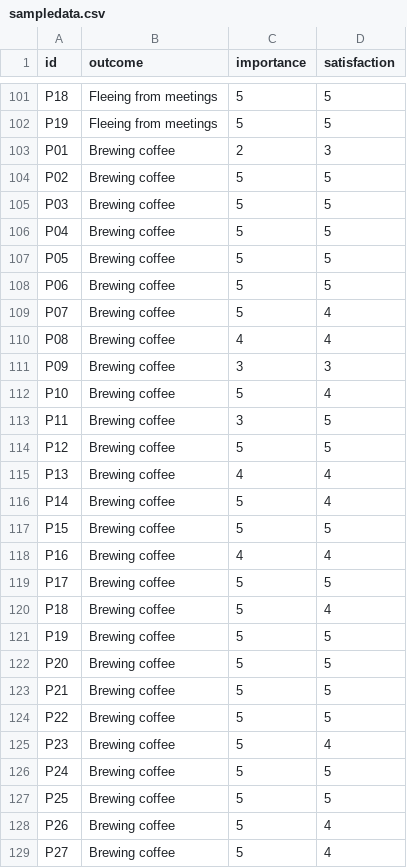
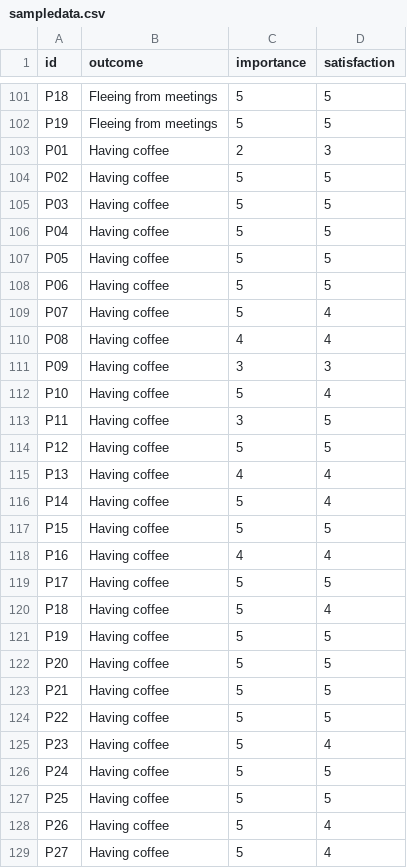
Before and after one commit to jpcarrascal/OppScore, a CSV file: sampledata.csv, drawn as a sheet; only a part is shown, gaps mark what is left out; the diff covers the shown part only.

```diff
--- a/sampledata.csv
+++ b/sampledata.csv
@@ -102,28 +102,28 @@ P18,Fleeing from meetings,5,5
 P19,Fleeing from meetings,5,5
-P01,Brewing coffee,2,3
-P02,Brewing coffee,5,5
-P03,Brewing coffee,5,5
-P04,Brewing coffee,5,5
-P05,Brewing coffee,5,5
-P06,Brewing coffee,5,5
-P07,Brewing coffee,5,4
-P08,Brewing coffee,4,4
-P09,Brewing coffee,3,3
-P10,Brewing coffee,5,4
-P11,Brewing coffee,3,5
-P12,Brewing coffee,5,5
-P13,Brewing coffee,4,4
-P14,Brewing coffee,5,4
-P15,Brewing coffee,5,5
-P16,Brewing coffee,4,4
-P17,Brewing coffee,5,5
-P18,Brewing coffee,5,4
-P19,Brewing coffee,5,5
-P20,Brewing coffee,5,5
-P21,Brewing coffee,5,5
-P22,Brewing coffee,5,5
-P23,Brewing coffee,5,4
-P24,Brewing coffee,5,5
-P25,Brewing coffee,5,5
-P26,Brewing coffee,5,4
-P27,Brewing coffee,5,4
+P01,Having coffee,2,3
+P02,Having coffee,5,5
+P03,Having coffee,5,5
+P04,Having coffee,5,5
+P05,Having coffee,5,5
+P06,Having coffee,5,5
+P07,Having coffee,5,4
+P08,Having coffee,4,4
+P09,Having coffee,3,3
+P10,Having coffee,5,4
+P11,Having coffee,3,5
+P12,Having coffee,5,5
+P13,Having coffee,4,4
+P14,Having coffee,5,4
+P15,Having coffee,5,5
+P16,Having coffee,4,4
+P17,Having coffee,5,5
+P18,Having coffee,5,4
+P19,Having coffee,5,5
+P20,Having coffee,5,5
+P21,Having coffee,5,5
+P22,Having coffee,5,5
+P23,Having coffee,5,4
+P24,Having coffee,5,5
+P25,Having coffee,5,5
+P26,Having coffee,5,4
+P27,Having coffee,5,4
```
Also changed, not shown: 122 edited cells elsewhere in this file, 1 other file.
